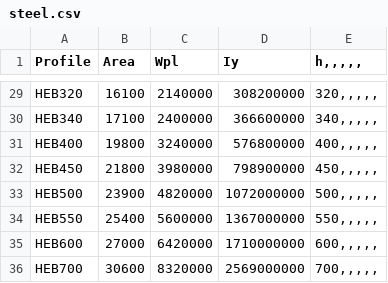
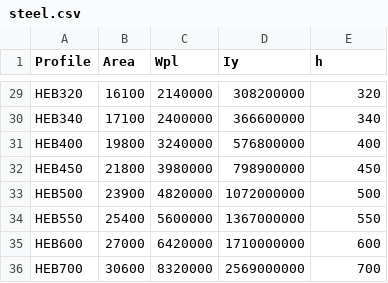
Before and after one commit to madswt/StrucLCA, a CSV file: StrucLCA/steel.csv, drawn as a sheet; only a part is shown, gaps mark what is left out; the diff covers the shown part only; the diff names each change by its address in the sheet, - before the commit and + after, or states it on an @@ line.

```diff
--- a/StrucLCA/steel.csv
+++ b/StrucLCA/steel.csv
-E1: h,,,,,
+E1: h
-E29 (h): 320,,,,,
+E29 (h): 320
-E30 (h): 340,,,,,
+E30 (h): 340
-E31 (h): 400,,,,,
+E31 (h): 400
-E32 (h): 450,,,,,
+E32 (h): 450
-E33 (h): 500,,,,,
+E33 (h): 500
-E34 (h): 550,,,,,
+E34 (h): 550
-E35 (h): 600,,,,,
+E35 (h): 600
-E36 (h): 700,,,,,
+E36 (h): 700
```
Also changed, not shown: 27 edited cells elsewhere in this file.
